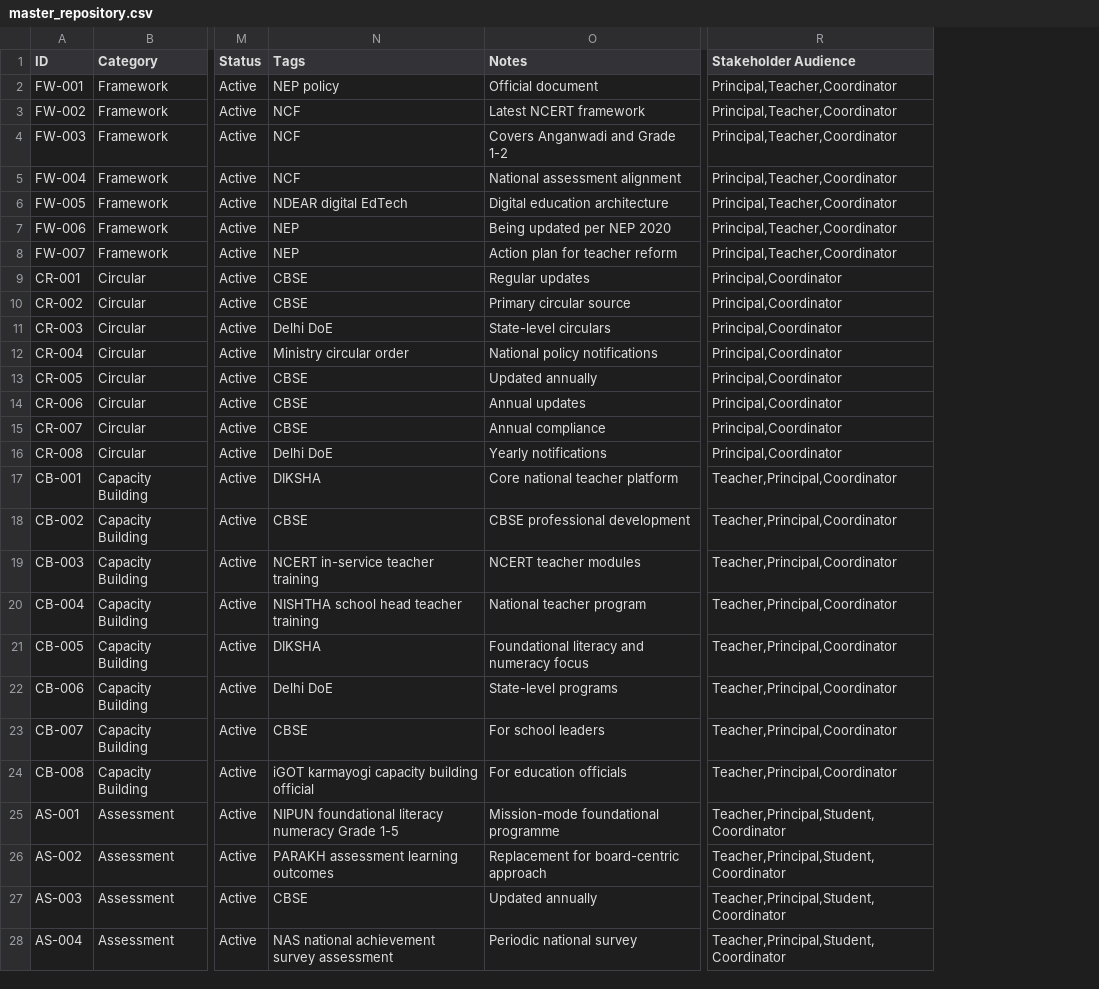
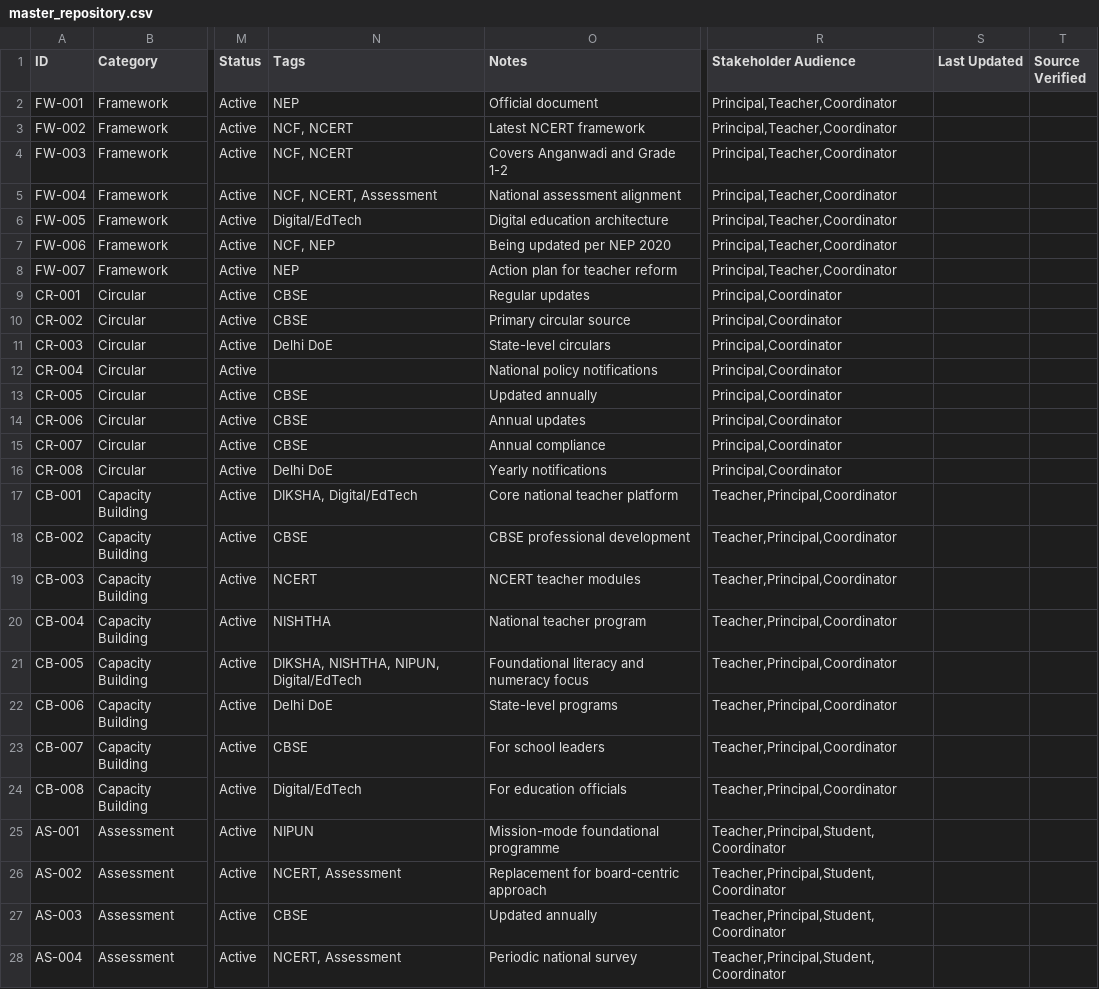
Before and after one commit to nshd0/k12-knowledge-repository, a CSV file: data/master_repository.csv, drawn as a sheet; only a part is shown, gaps mark what is left out; the diff covers the shown part only; the diff names each change by its address in the sheet, - before the commit and + after, or states it on an @@ line.

```diff
--- a/data/master_repository.csv
+++ b/data/master_repository.csv
+column S (Last Updated), empty
+column T (Source Verified), empty
-N2 (Tags): NEP policy
+N2 (Tags): NEP
-N3:N4 (Tags): NCF
+N3:N4 (Tags): NCF, NCERT
-N5 (Tags): NCF
+N5 (Tags): NCF, NCERT, Assessment
-N6 (Tags): NDEAR digital EdTech
+N6 (Tags): Digital/EdTech
-N7 (Tags): NEP
+N7 (Tags): NCF, NEP
-N12 (Tags): Ministry circular order
+N12 (Tags): (empty)
-N17 (Tags): DIKSHA
+N17 (Tags): DIKSHA, Digital/EdTech
-N19 (Tags): NCERT in-service teacher training
+N19 (Tags): NCERT
-N20 (Tags): NISHTHA school head teacher training
+N20 (Tags): NISHTHA
-N21 (Tags): DIKSHA
+N21 (Tags): DIKSHA, NISHTHA, NIPUN, Digital/EdTech
-N24 (Tags): iGOT karmayogi capacity building official
+N24 (Tags): Digital/EdTech
-N25 (Tags): NIPUN foundational literacy numeracy Grade 1-5
+N25 (Tags): NIPUN
-N26 (Tags): PARAKH assessment learning outcomes
+N26 (Tags): NCERT, Assessment
-N28 (Tags): NAS national achievement survey assessment
+N28 (Tags): NCERT, Assessment
```
Also changed, not shown: 12 added rows and 22 edited cells elsewhere in this file, 11 other files.
